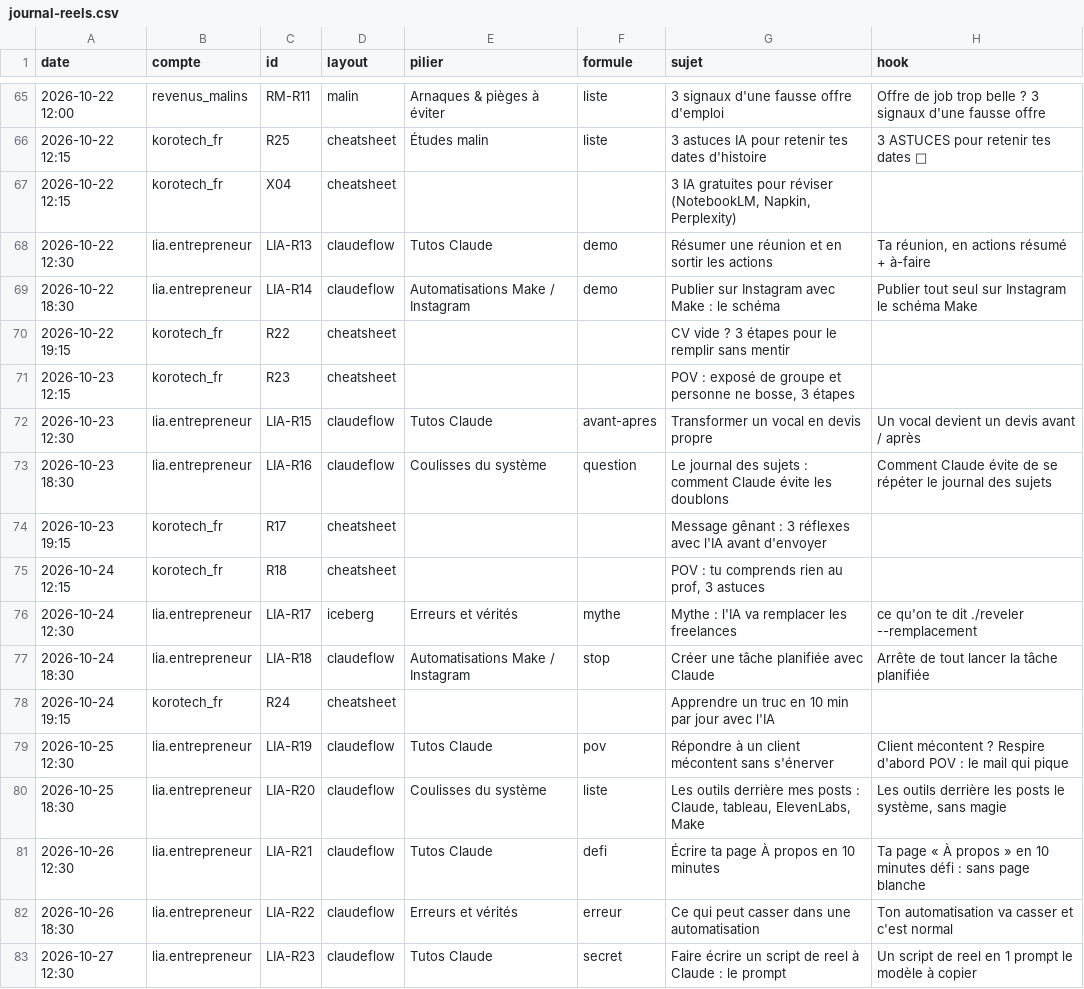
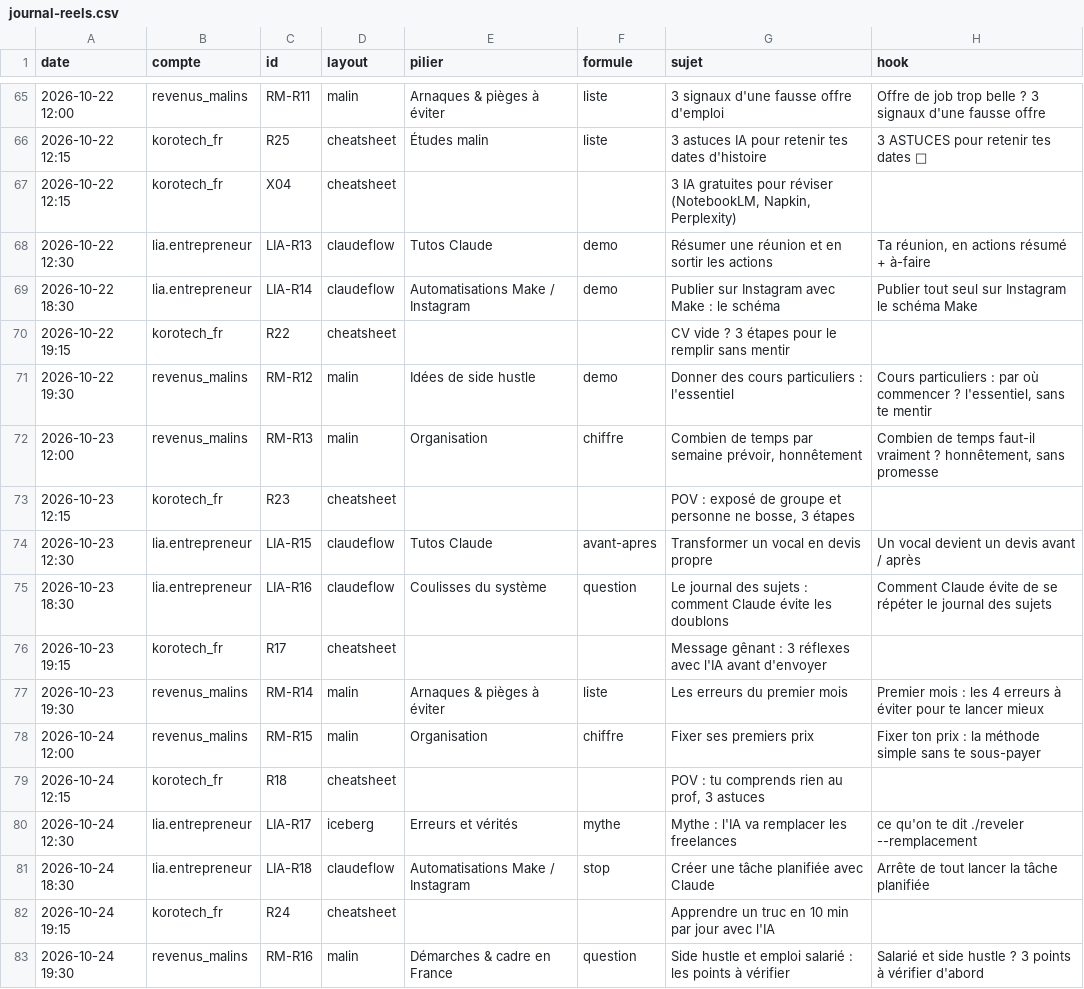
Before and after one commit to izac07/korotech-media, a CSV file: journal-reels.csv, drawn as a sheet; only a part is shown, gaps mark what is left out; the shorter side is filled out with more unchanged rows; the diff covers the shown part only; the diff names each change by its address in the sheet, - before the commit and + after, or states it on an @@ line.

```diff
--- a/journal-reels.csv
+++ b/journal-reels.csv
+row 71: 2026-10-22 19:30 | revenus_malins | RM-R12 | malin | Idées de side hustle | demo | Donner des cours particuliers : l'essentiel | Cours particuliers : par où commencer ? l'essentiel, sans te mentir
+row 72: 2026-10-23 12:00 | revenus_malins | RM-R13 | malin | Organisation | chiffre | Combien de temps par semaine prévoir, honnêtement | Combien de temps faut-il vraiment ? honnêtement, sans promesse
+row 77: 2026-10-23 19:30 | revenus_malins | RM-R14 | malin | Arnaques & pièges à éviter | liste | Les erreurs du premier mois | Premier mois : les 4 erreurs à éviter pour te lancer mieux
+row 78: 2026-10-24 12:00 | revenus_malins | RM-R15 | malin | Organisation | chiffre | Fixer ses premiers prix | Fixer ton prix : la méthode simple sans te sous-payer
+row 83: 2026-10-24 19:30 | revenus_malins | RM-R16 | malin | Démarches & cadre en France | question | Side hustle et emploi salarié : les points à vérifier | Salarié et side hustle ? 3 points à vérifier d'abord
```
Also changed, not shown: 6 added rows elsewhere in this file, 1 other file.
